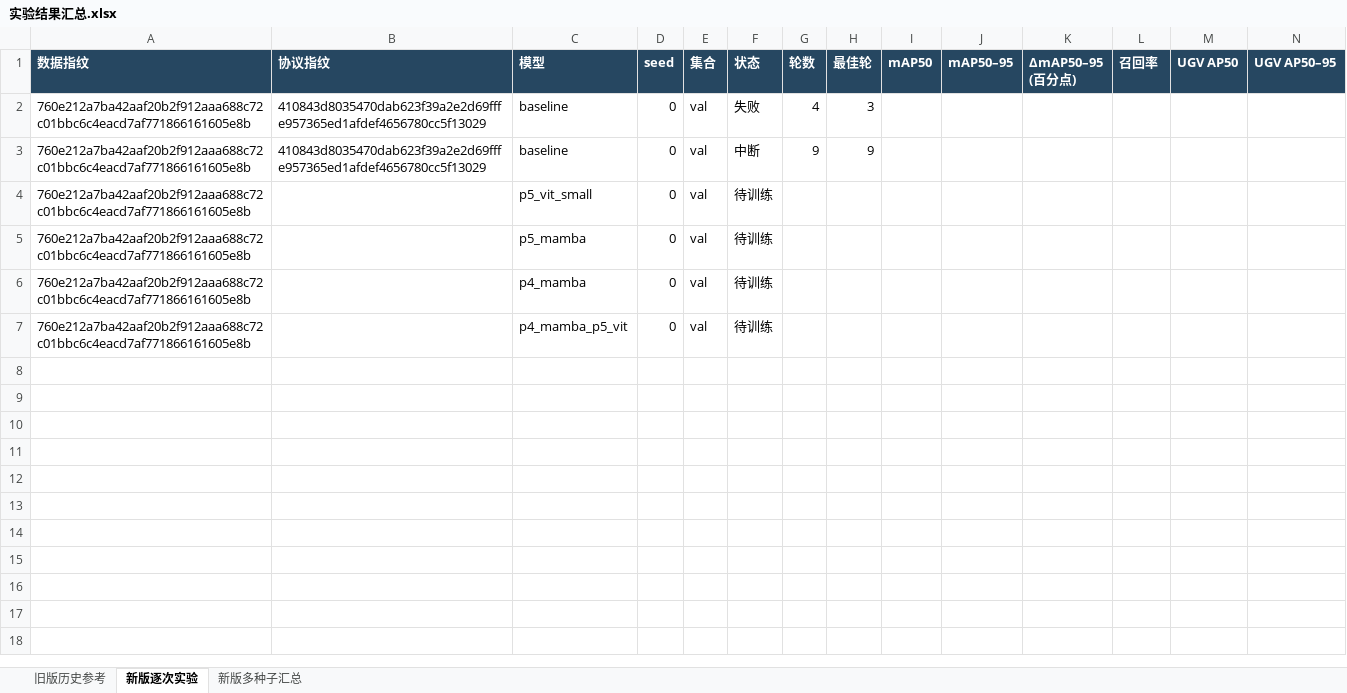
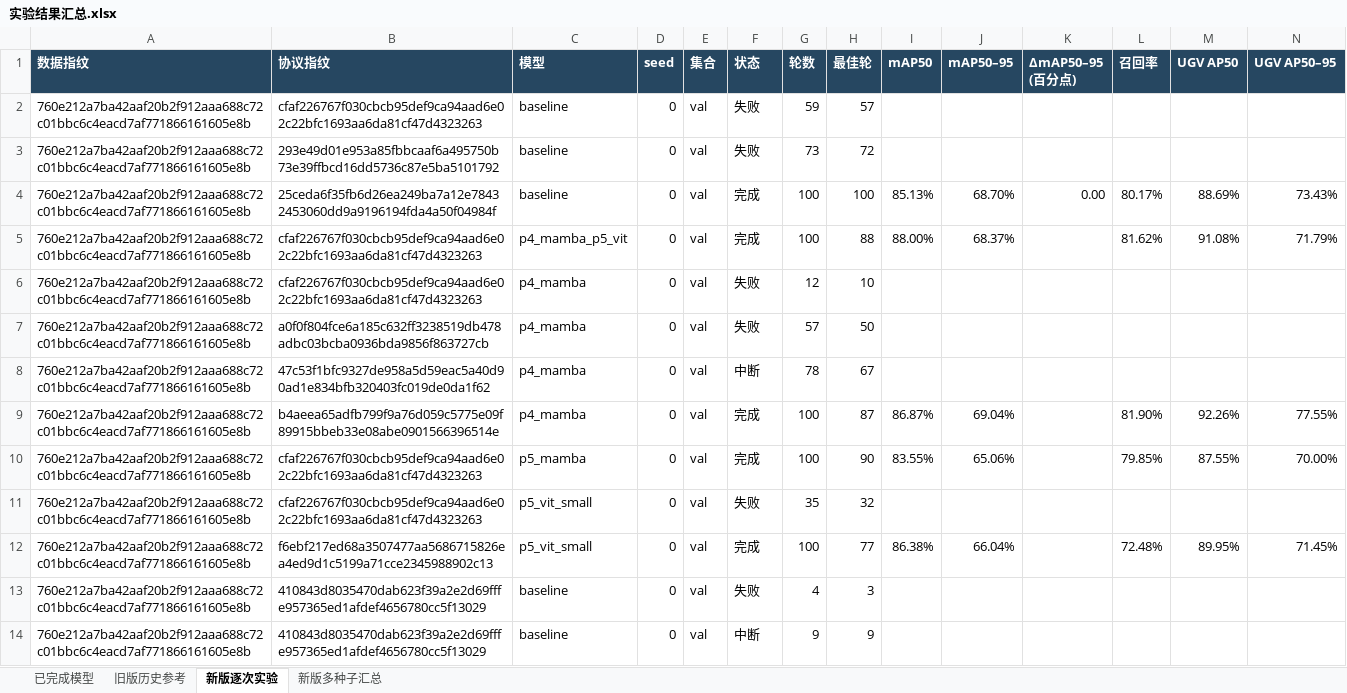
Before and after one commit to Britney-codemax/yolo26-vit-driverless-vehicle, an Excel workbook: training/实验结果汇总.xlsx, sheet 新版逐次实验, drawn as a sheet; only a part is shown; values as stored, in another font and other column widths than the file's, no borders; removed rows and columns are numbered as before the commit, all else as after; rows hold the shown columns only; the diff names each change by its address in the sheet, - before the commit and + after, or states it on an @@ line.

```diff
--- a/training/实验结果汇总.xlsx (sheet 新版逐次实验)
+++ b/training/实验结果汇总.xlsx (sheet 新版逐次实验)
+sheet tab: 已完成模型
+row 2: 760e212a7ba42aaf20b2f912aaa688c72c01bbc6c4eacd7af771866161605e8b | cfaf226767f030cbcb95def9ca94aad6e02c22bfc1693aa6da81cf47d4323263 | baseline | 0 | val | 失败 | 59 | 57
+row 3: 760e212a7ba42aaf20b2f912aaa688c72c01bbc6c4eacd7af771866161605e8b | 293e49d01e953a85fbbcaaf6a495750b73e39ffbcd16dd5736c87e5ba5101792 | baseline | 0 | val | 失败 | 73 | 72
+row 4: 760e212a7ba42aaf20b2f912aaa688c72c01bbc6c4eacd7af771866161605e8b | 25ceda6f35fb6d26ea249ba7a12e78432453060dd9a9196194fda4a50f04984f | baseline | 0 | val | 完成 | 100 | 100 | 85.13% | 68.70% | 0.00 | 80.17% | 88.69% | 73.43%
+row 5: 760e212a7ba42aaf20b2f912aaa688c72c01bbc6c4eacd7af771866161605e8b | cfaf226767f030cbcb95def9ca94aad6e02c22bfc1693aa6da81cf47d4323263 | p4_mamba_p5_vit | 0 | val | 完成 | 100 | 88 | 88.00% | 68.37% |  | 81.62% | 91.08% | 71.79%
+row 6: 760e212a7ba42aaf20b2f912aaa688c72c01bbc6c4eacd7af771866161605e8b | cfaf226767f030cbcb95def9ca94aad6e02c22bfc1693aa6da81cf47d4323263 | p4_mamba | 0 | val | 失败 | 12 | 10
+row 7: 760e212a7ba42aaf20b2f912aaa688c72c01bbc6c4eacd7af771866161605e8b | a0f0f804fce6a185c632ff3238519db478adbc03bcba0936bda9856f863727cb | p4_mamba | 0 | val | 失败 | 57 | 50
+row 8: 760e212a7ba42aaf20b2f912aaa688c72c01bbc6c4eacd7af771866161605e8b | 47c53f1bfc9327de958a5d59eac5a40d90ad1e834bfb320403fc019de0da1f62 | p4_mamba | 0 | val | 中断 | 78 | 67
+row 9: 760e212a7ba42aaf20b2f912aaa688c72c01bbc6c4eacd7af771866161605e8b | b4aeea65adfb799f9a76d059c5775e09f89915bbeb33e08abe0901566396514e | p4_mamba | 0 | val | 完成 | 100 | 87 | 86.87% | 69.04% |  | 81.90% | 92.26% | 77.55%
+row 10: 760e212a7ba42aaf20b2f912aaa688c72c01bbc6c4eacd7af771866161605e8b | cfaf226767f030cbcb95def9ca94aad6e02c22bfc1693aa6da81cf47d4323263 | p5_mamba | 0 | val | 完成 | 100 | 90 | 83.55% | 65.06% |  | 79.85% | 87.55% | 70.00%
+row 11: 760e212a7ba42aaf20b2f912aaa688c72c01bbc6c4eacd7af771866161605e8b | cfaf226767f030cbcb95def9ca94aad6e02c22bfc1693aa6da81cf47d4323263 | p5_vit_small | 0 | val | 失败 | 35 | 32
+row 12: 760e212a7ba42aaf20b2f912aaa688c72c01bbc6c4eacd7af771866161605e8b | f6ebf217ed68a3507477aa5686715826ea4ed9d1c5199a71cce2345988902c13 | p5_vit_small | 0 | val | 完成 | 100 | 77 | 86.38% | 66.04% |  | 72.48% | 89.95% | 71.45%
-row 4: 760e212a7ba42aaf20b2f912aaa688c72c01bbc6c4eacd7af771866161605e8b |  | p5_vit_small | 0 | val | 待训练
-row 5: 760e212a7ba42aaf20b2f912aaa688c72c01bbc6c4eacd7af771866161605e8b |  | p5_mamba | 0 | val | 待训练
-row 6: 760e212a7ba42aaf20b2f912aaa688c72c01bbc6c4eacd7af771866161605e8b |  | p4_mamba | 0 | val | 待训练
-row 7: 760e212a7ba42aaf20b2f912aaa688c72c01bbc6c4eacd7af771866161605e8b |  | p4_mamba_p5_vit | 0 | val | 待训练
```
Also changed, not shown: sheet 新版多种子汇总, 11 other files.
